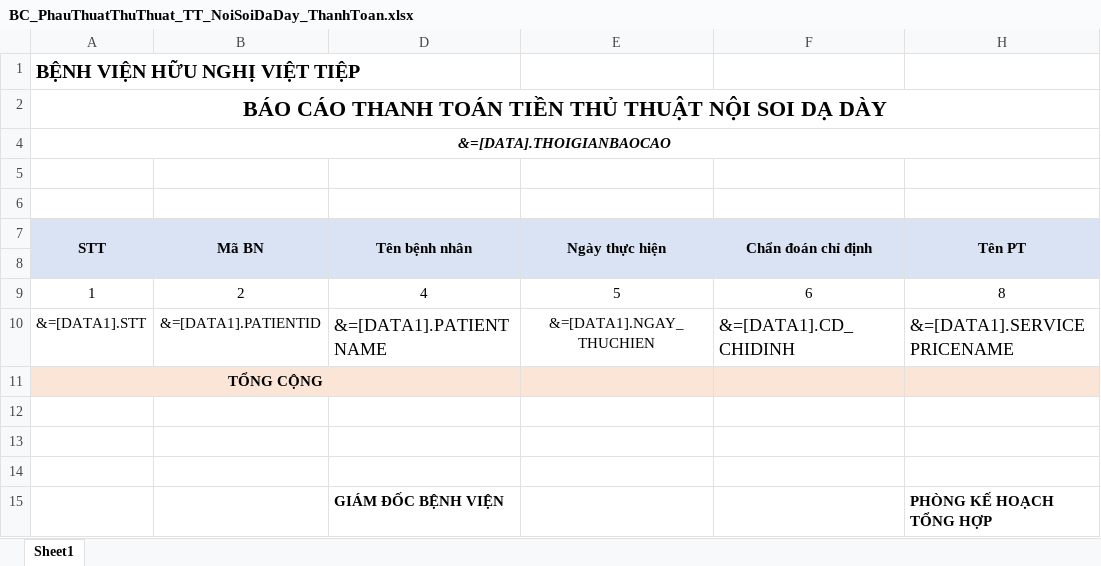
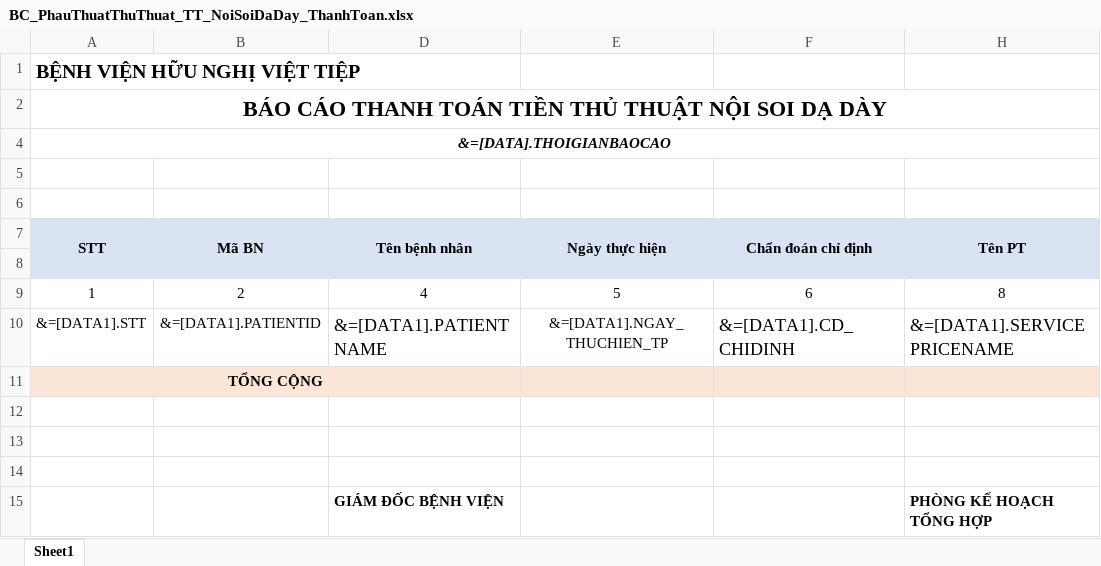
Before and after one commit to gaconleocay/MedicalLink, an Excel workbook: MedicalLink/Templates/BC_PhauThuatThuThuat_TT_NoiSoiDaDay_ThanhToan.xlsx, sheet Sheet1, drawn as a sheet; only a part is shown; values as stored, in another font and other column widths than the file's, no borders; the diff names each change by its address in the sheet, - before the commit and + after, or states it on an @@ line.

```diff
--- a/MedicalLink/Templates/BC_PhauThuatThuThuat_TT_NoiSoiDaDay_ThanhToan.xlsx (sheet Sheet1)
+++ b/MedicalLink/Templates/BC_PhauThuatThuThuat_TT_NoiSoiDaDay_ThanhToan.xlsx (sheet Sheet1)
-E10 (Ngày thực hiện): &=[DATA1].NGAY_THUCHIEN
+E10 (Ngày thực hiện): &=[DATA1].NGAY_THUCHIEN_TP
```
Also changed, not shown: MedicalLink/Templates/BC_PhauThuatThuThuat_CLS.xlsx, MedicalLink/Templates/BC_PhauThuatThuThuat_TT_NoiSoiDaDay.xlsx, 12 other files.
